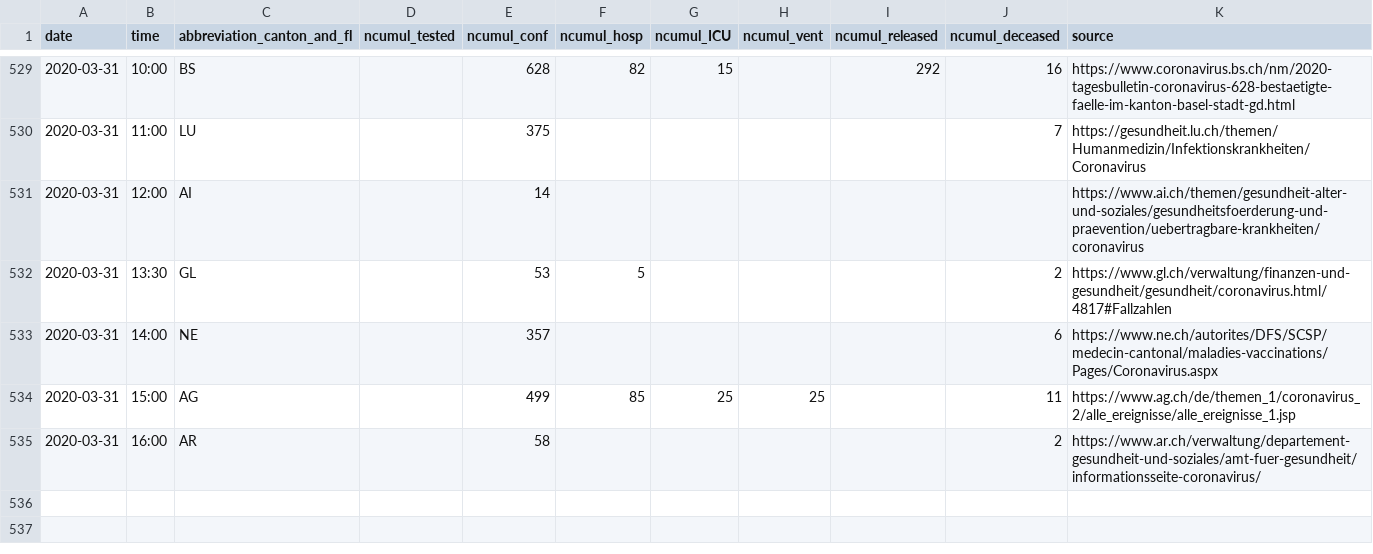
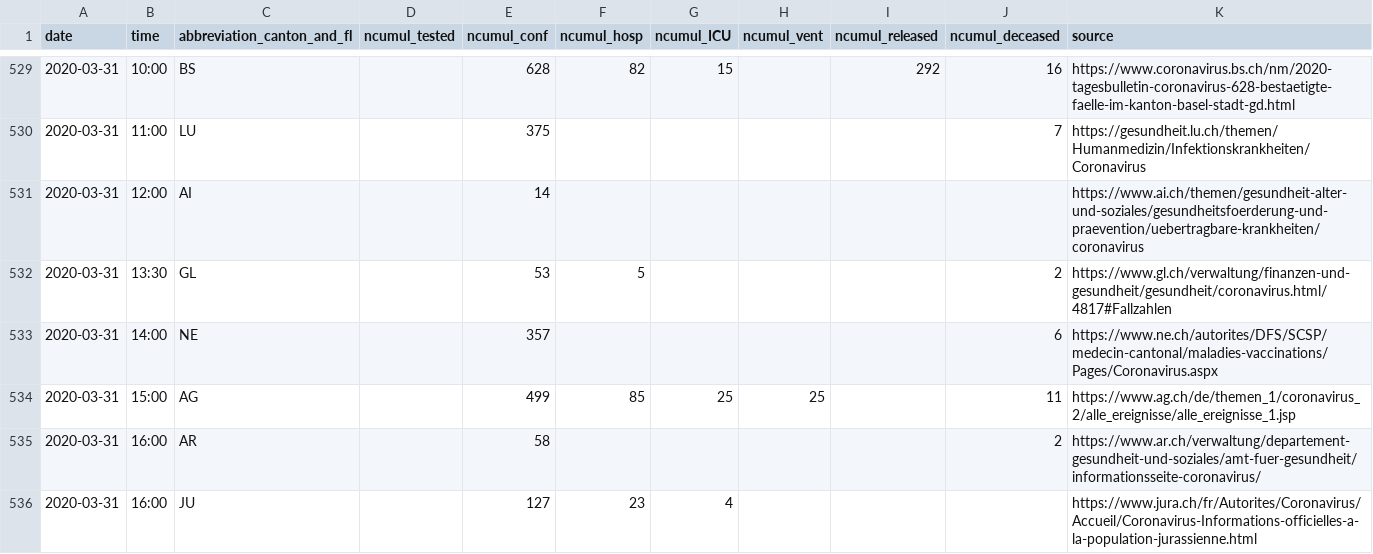
Before and after one commit to amuelli/covid_19, a CSV file: COVID19_Fallzahlen_CH_total.csv, drawn as a sheet; only a part is shown, gaps mark what is left out.

```diff
--- a/COVID19_Fallzahlen_CH_total.csv
+++ b/COVID19_Fallzahlen_CH_total.csv
@@ -535 +535,2 @@ date,time,abbreviation_canton_and_fl,ncumul_tested,ncumul_conf,ncumul_hosp,ncumu
 2020-03-31,16:00,AR,"",58,"","","","",2,https://www.ar.ch/verwaltung/departement-gesundheit-und-soziales/amt-fuer-gesundheit/informationsseite-coronavirus/
+2020-03-31,16:00,JU,"",127,23,4,"","","",https://www.jura.ch/fr/Autorites/Coronavirus/Accueil/Coronavirus-Informations-officielles-a-la-population-jurassienne.html
```
